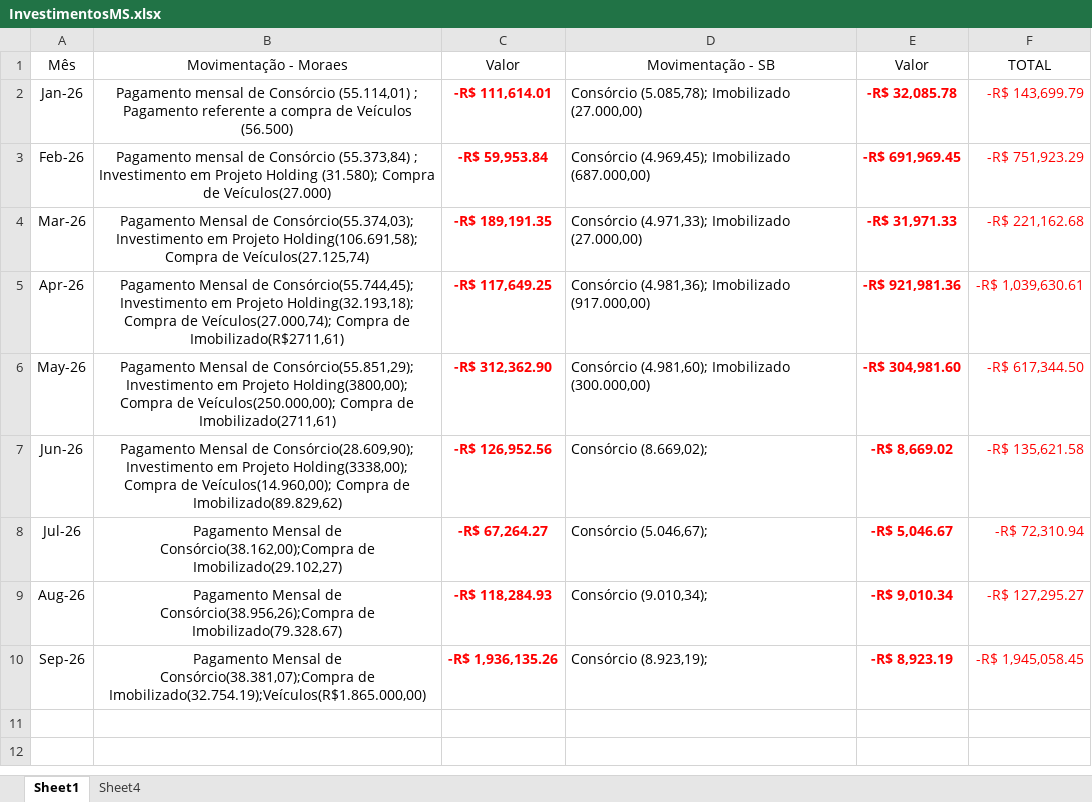
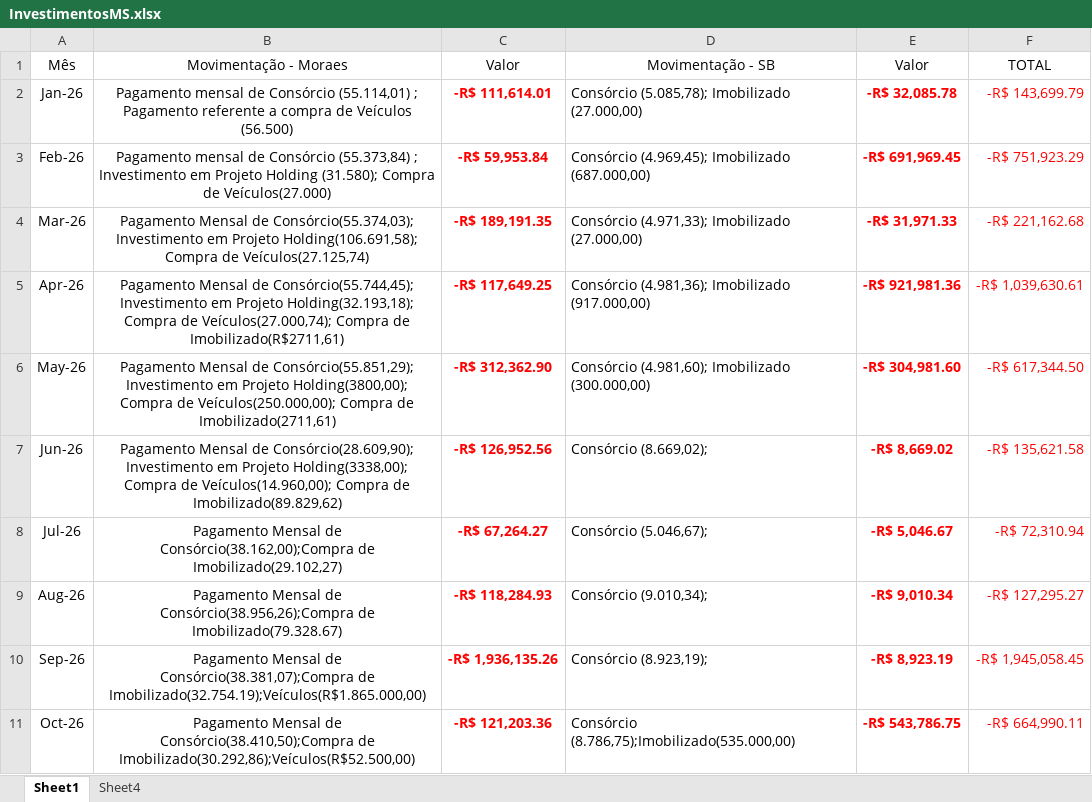
Before and after one commit to bekuster99/MoraesFluxo, an Excel workbook: InvestimentosMS.xlsx, sheet Sheet1, drawn as a sheet; values as stored, in another font and other column widths than the file's, no borders; the diff names each change by its address in the sheet, - before the commit and + after, or states it on an @@ line.

```diff
--- a/InvestimentosMS.xlsx (sheet Sheet1)
+++ b/InvestimentosMS.xlsx (sheet Sheet1)
+row 11: Oct-26 | Pagamento Mensal de Consórcio(38.410,50);Compra de Imobilizado(30.292,86);Veículos(R$52.500,00) | -R$ 121,203.36 | Consórcio (8.786,75);Imobilizado(535.000,00) | -R$ 543,786.75 | -R$ 664,990.11
```
Also changed, not shown: sheet Sheet4, SaldoMS.xlsx, SaldoSB.xlsx, 4 other files.
